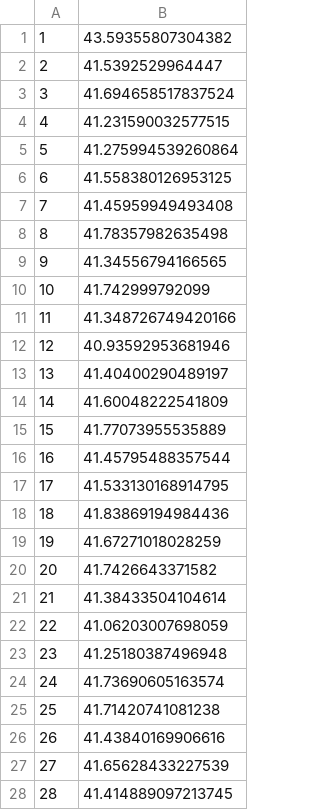
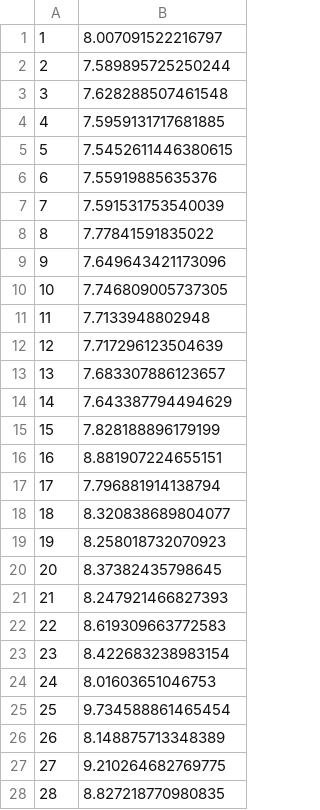
Before and after one commit to ipeitzsch/pcas22, a CSV file: parallel/fourGPU.csv, drawn as a sheet; only a part is shown; the diff covers the shown part only.

```diff
--- a/parallel/fourGPU.csv
+++ b/parallel/fourGPU.csv
@@ -1,28 +1,28 @@
-1,43.59355807304382
-2,41.5392529964447
-3,41.694658517837524
-4,41.231590032577515
-5,41.275994539260864
-6,41.558380126953125
-7,41.45959949493408
-8,41.78357982635498
-9,41.34556794166565
-10,41.742999792099
-11,41.348726749420166
-12,40.93592953681946
-13,41.40400290489197
-14,41.60048222541809
-15,41.77073955535889
-16,41.45795488357544
-17,41.533130168914795
-18,41.83869194984436
-19,41.67271018028259
-20,41.7426643371582
-21,41.38433504104614
-22,41.06203007698059
-23,41.25180387496948
-24,41.73690605163574
-25,41.71420741081238
-26,41.43840169906616
-27,41.65628433227539
-28,41.414889097213745
+1,8.007091522216797
+2,7.589895725250244
+3,7.628288507461548
+4,7.5959131717681885
+5,7.5452611446380615
+6,7.55919885635376
+7,7.591531753540039
+8,7.77841591835022
+9,7.649643421173096
+10,7.746809005737305
+11,7.7133948802948
+12,7.717296123504639
+13,7.683307886123657
+14,7.643387794494629
+15,7.828188896179199
+16,8.881907224655151
+17,7.796881914138794
+18,8.320838689804077
+19,8.258018732070923
+20,8.37382435798645
+21,8.247921466827393
+22,8.619309663772583
+23,8.422683238983154
+24,8.01603651046753
+25,9.734588861465454
+26,8.148875713348389
+27,9.210264682769775
+28,8.827218770980835
```
Also changed, not shown: 23 edited cells elsewhere in this file, parallel/oneGPU.csv, parallel/threeGPU.csv, 11 other files.
